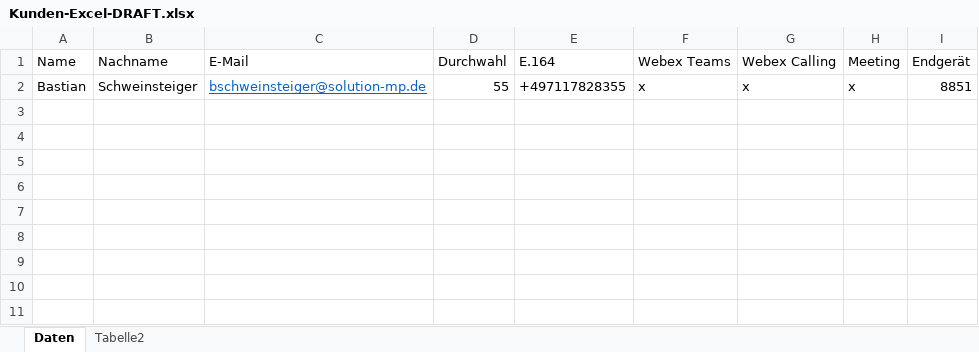
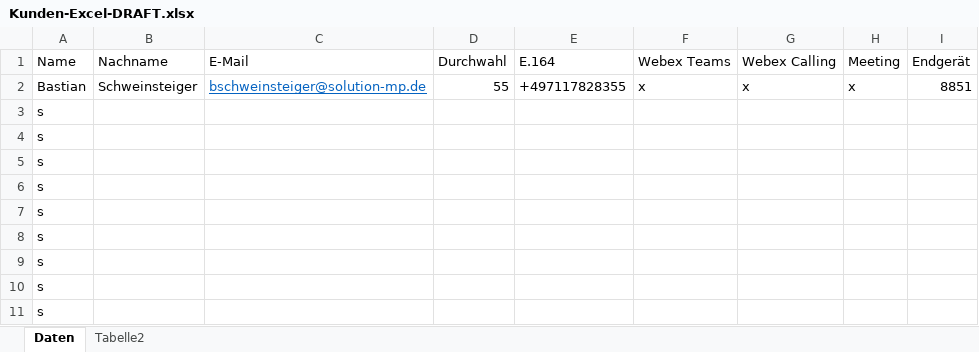
Before and after one commit to pludi14/WebexProv, an Excel workbook: excelpkg/Kunden-Excel-DRAFT.xlsx, sheet Daten, drawn as a sheet; values as stored, in another font and other column widths than the file's, no borders; the diff names each change by its address in the sheet, - before the commit and + after, or states it on an @@ line.

Commit message:
Orginfo, Excel einlesen, Flask bestandteil von Main

```diff
--- a/excelpkg/Kunden-Excel-DRAFT.xlsx (sheet Daten)
+++ b/excelpkg/Kunden-Excel-DRAFT.xlsx (sheet Daten)
+row 3: s
+row 4: s
+row 5: s
+row 6: s
+row 7: s
+row 8: s
+row 9: s
+row 10: s
+row 11: s
```
Also changed, not shown: 4 other files.
